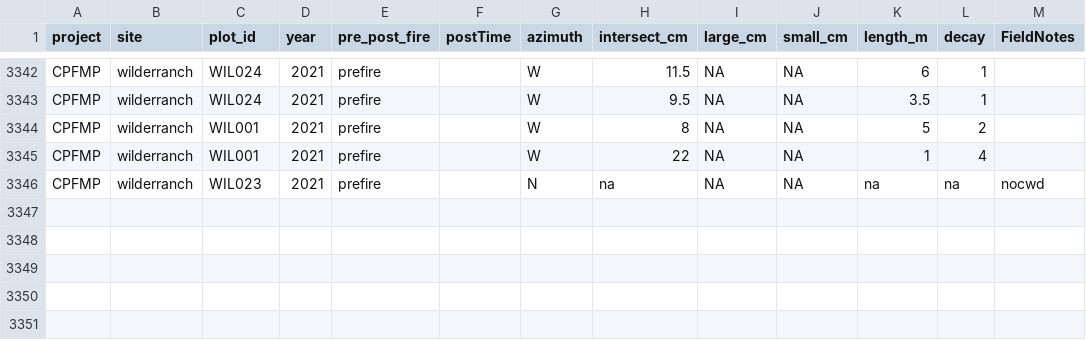
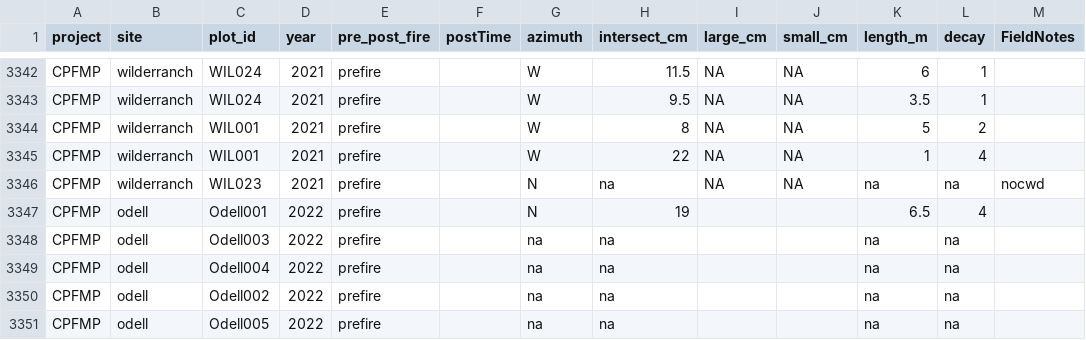
Before and after one commit to agrupenhoff/RX_Fire_Monitoring, a CSV file: HolyGrail/data/raw/CPFMP_HolyGrail_CWD.csv, drawn as a sheet; only a part is shown, gaps mark what is left out; the diff names each change by its address in the sheet, - before the commit and + after, or states it on an @@ line.

```diff
--- a/HolyGrail/data/raw/CPFMP_HolyGrail_CWD.csv
+++ b/HolyGrail/data/raw/CPFMP_HolyGrail_CWD.csv
+row 3347: CPFMP | odell | Odell001 | 2022 | prefire |  | N | 19 |  |  | 6.5 | 4
+row 3348: CPFMP | odell | Odell003 | 2022 | prefire |  | na | na |  |  | na | na
+row 3349: CPFMP | odell | Odell004 | 2022 | prefire |  | na | na |  |  | na | na
+row 3350: CPFMP | odell | Odell002 | 2022 | prefire |  | na | na |  |  | na | na
+row 3351: CPFMP | odell | Odell005 | 2022 | prefire |  | na | na |  |  | na | na
```
Also changed, not shown: HolyGrail/data/raw/CPFMP_HolyGrail_CWD_Merge.csv, HolyGrail/data/raw/CPFMP_HolyGrail_FWD_clean.csv, 50 other files.
